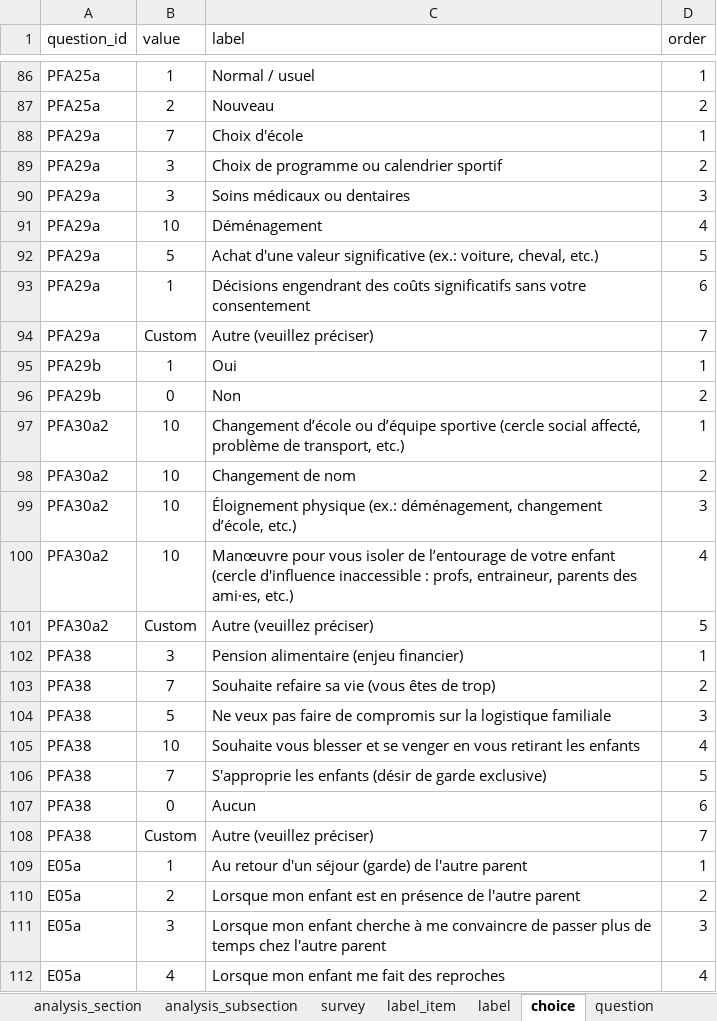
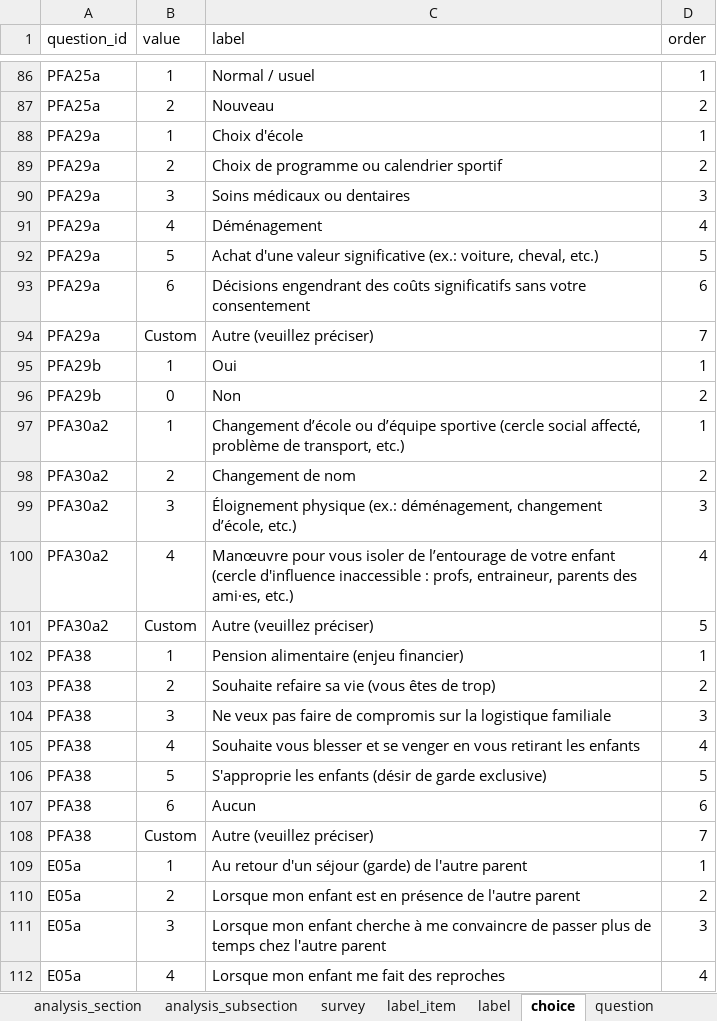
Before and after one commit to je-bert/e-barometre, an Excel workbook: flask-app/seeds.xlsx, sheet choice, drawn as a sheet; only a part is shown, gaps mark what is left out; values as stored, in another font and other column widths than the file's, no borders; table styles not drawn; the diff covers the shown part only; the diff names each change by its address in the sheet, - before the commit and + after, or states it on an @@ line.

```diff
--- a/flask-app/seeds.xlsx (sheet choice)
+++ b/flask-app/seeds.xlsx (sheet choice)
-B88 (value): 7
+B88 (value): 1
-B89 (value): 3
+B89 (value): 2
-B91 (value): 10
+B91 (value): 4
-B93 (value): 1
+B93 (value): 6
-B97 (value): 10
+B97 (value): 1
-B98 (value): 10
+B98 (value): 2
-B99 (value): 10
+B99 (value): 3
-B100 (value): 10
+B100 (value): 4
-B102 (value): 3
+B102 (value): 1
-B103 (value): 7
+B103 (value): 2
-B104 (value): 5
+B104 (value): 3
-B105 (value): 10
+B105 (value): 4
-B106 (value): 7
+B106 (value): 5
-B107 (value): 0
+B107 (value): 6
```
Also changed, not shown: 4 edited cells elsewhere in this sheet, sheet user, sheet answer, sheet custom_answer, 2 other files.
